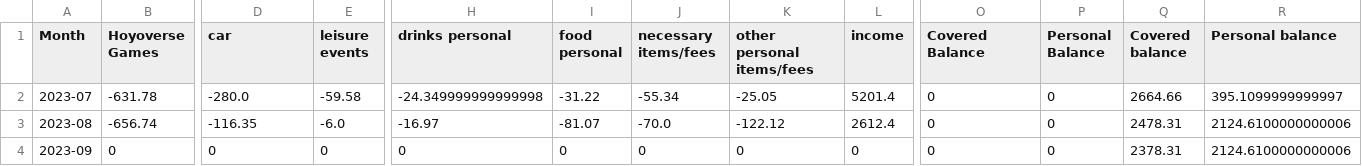
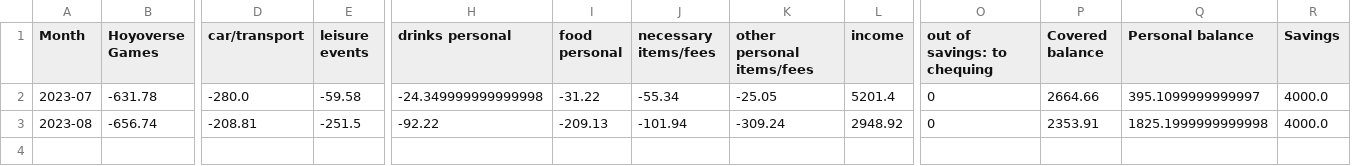
Before and after one commit to jzhanggg/Know-Your-Money, a CSV file: spending_tracker/monthly_record.csv, drawn as a sheet; only a part is shown, gaps mark what is left out; removed rows and columns are numbered as before the commit, all else as after; rows hold the shown columns only; the diff names each change by its address in the sheet, - before the commit and + after, or states it on an @@ line.

```diff
--- a/spending_tracker/monthly_record.csv
+++ b/spending_tracker/monthly_record.csv
-column P (Personal Balance), rows 2-3: 0 | 0
+column R (Savings), rows 2-3: 4000.0 | 4000.0
-D1: car
+D1: car/transport
-O1: Covered Balance
+O1: out of savings: to chequing
-D3 (car/transport): -116.35
+D3 (car/transport): -208.81
-E3 (leisure events): -6.0
+E3 (leisure events): -251.5
-H3 (drinks personal): -16.97
+H3 (drinks personal): -92.22
-I3 (food personal): -81.07
+I3 (food personal): -209.13
-J3 (necessary items/fees): -70.0
+J3 (necessary items/fees): -101.94
-K3 (other personal items/fees): -122.12
+K3 (other personal items/fees): -309.24
-L3 (income): 2612.4
+L3 (income): 2948.92
-P3 (Covered balance): 2478.31
+P3 (Covered balance): 2353.91
-Q3 (Personal balance): 2124.6100000000006
+Q3 (Personal balance): 1825.1999999999998
-row 4: 2023-09 | 0 | 0 | 0 | 0 | 0 | 0 | 0 | 0 | 0 | 0 | 2378.31 | 2124.6100000000006
```
Also changed, not shown: spending_tracker/personal_record.csv, 6 other files.
